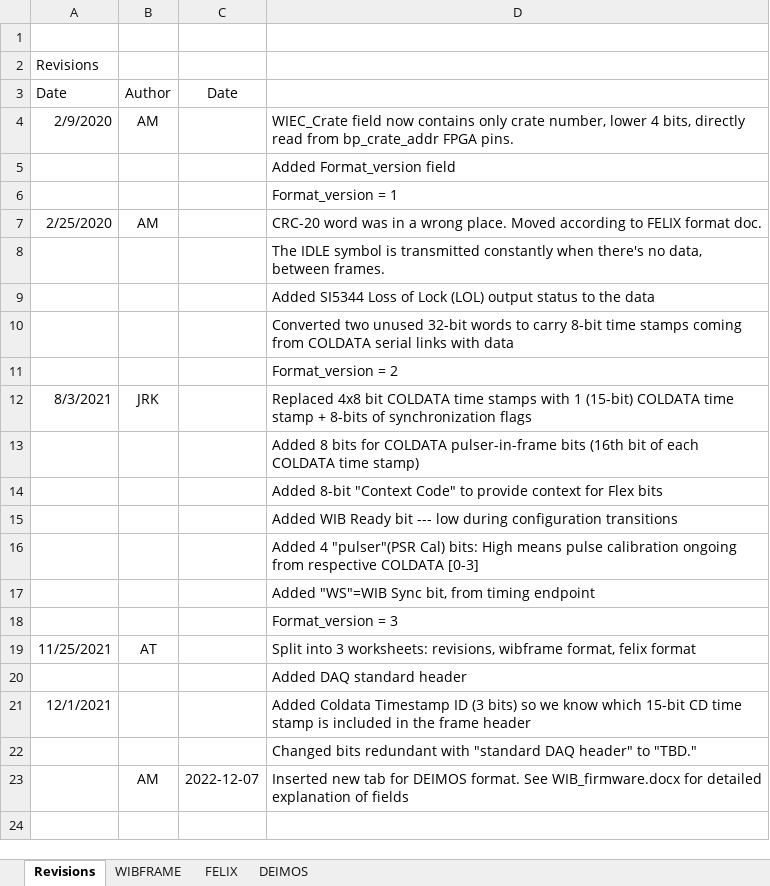
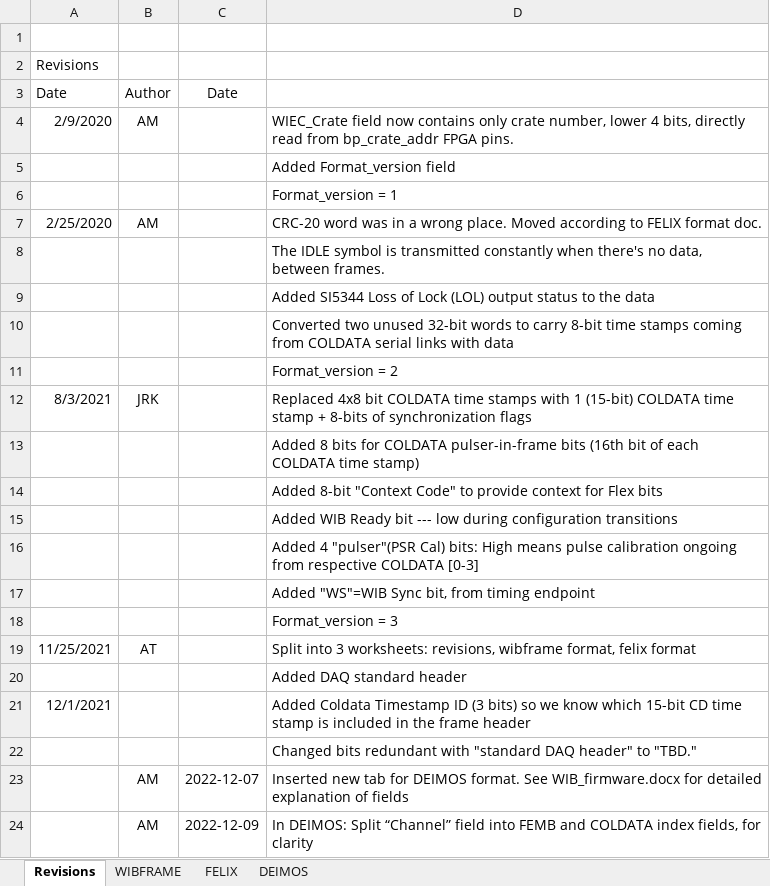
Before and after one commit to madorskya/wib_sim, an Excel workbook: doc/WIB-DAQ-formats-all.xlsx, sheet Revisions, drawn as a sheet; values as stored, in another font and other column widths than the file's, no borders; the diff names each change by its address in the sheet, - before the commit and + after, or states it on an @@ line.

Commit message:
in DEIMOS format doc and spreadsheet: split Channel field into FEMB and COLDATA indexes for clarity

```diff
--- a/doc/WIB-DAQ-formats-all.xlsx (sheet Revisions)
+++ b/doc/WIB-DAQ-formats-all.xlsx (sheet Revisions)
+row 24:  | AM | 2022-12-09 | In DEIMOS: Split “Channel” field into FEMB and COLDATA index fields, for clarity
```
Also changed, not shown: sheet DEIMOS, 1 other file.
